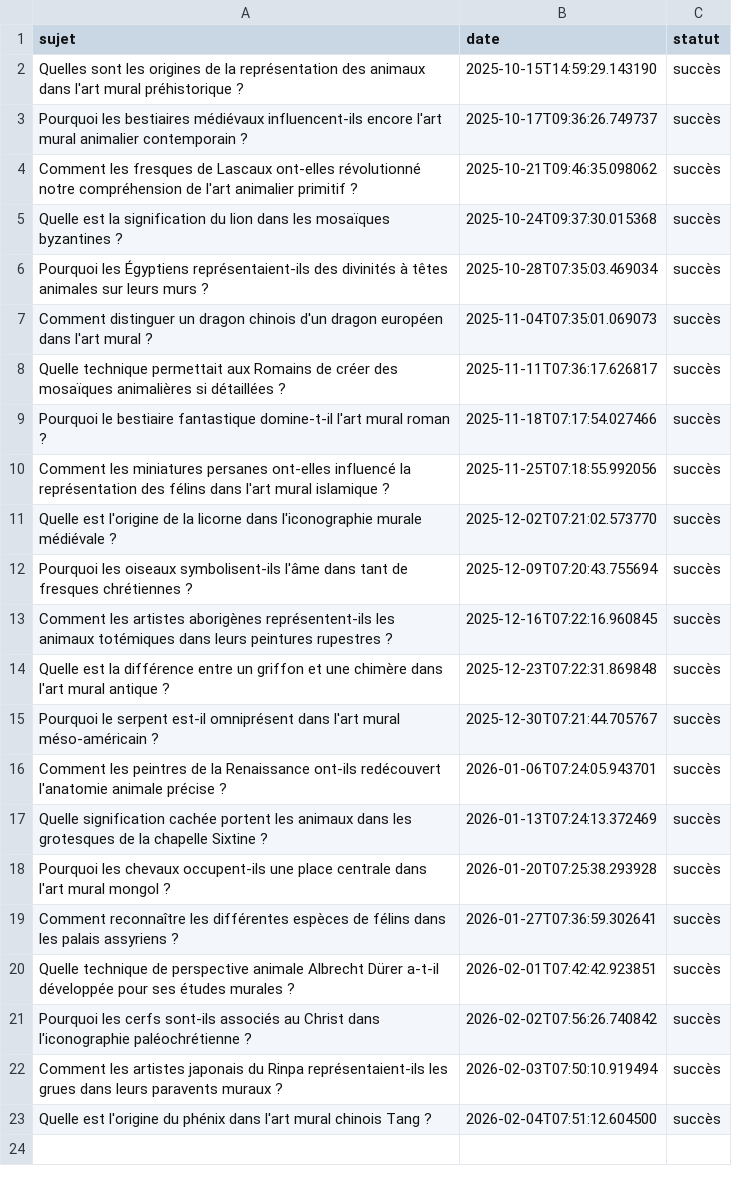
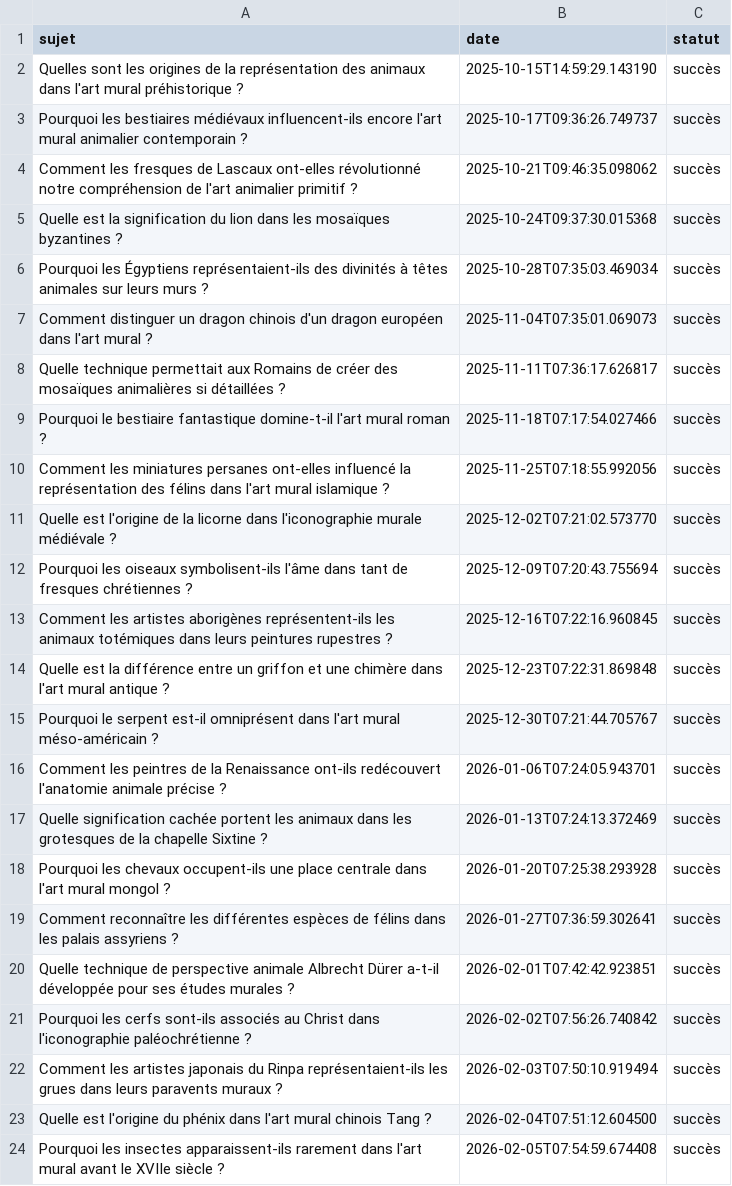
Before and after one commit to Metalosmose21/Animaux-2, a CSV file: sujets_traites.csv, drawn as a sheet.

```diff
--- a/sujets_traites.csv
+++ b/sujets_traites.csv
@@ -23 +23,2 @@ Comment les artistes japonais du Rinpa représentaient-ils les grues dans leurs
 Quelle est l'origine du phénix dans l'art mural chinois Tang ?,2026-02-04T07:51:12.604500,succès
+Pourquoi les insectes apparaissent-ils rarement dans l'art mural avant le XVIIe siècle ?,2026-02-05T07:54:59.674408,succès
```
Also changed, not shown: sujets.csv.
